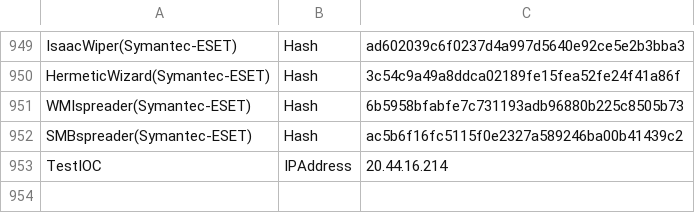
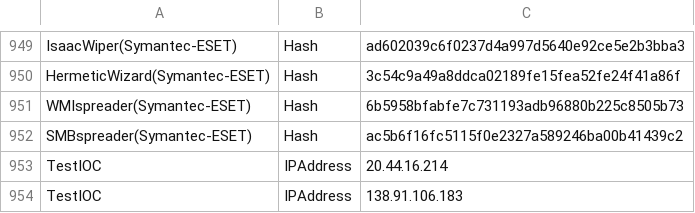
Before and after one commit to KraLot12/Ukraine-Russia-IOCs, a CSV file: all_iocs_0103.csv, drawn as a sheet; only a part is shown, gaps mark what is left out.

Commit message:
Update all_iocs_0103.csv

```diff
--- a/all_iocs_0103.csv
+++ b/all_iocs_0103.csv
@@ -953 +953,2 @@ SMBspreader(Symantec-ESET),Hash,ac5b6f16fc5115f0e2327a589246ba00b41439c2
 TestIOC,IPAddress,20.44.16.214
+TestIOC,IPAddress,138.91.106.183
```
